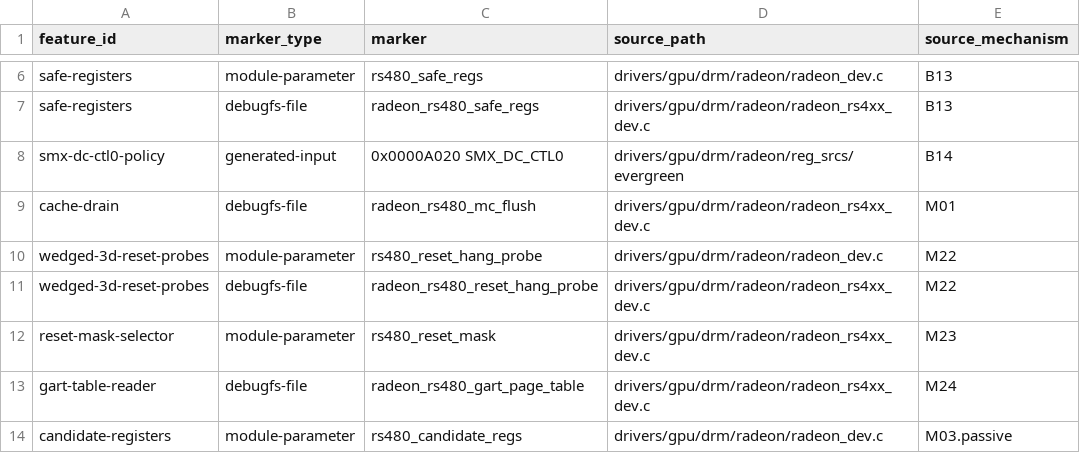
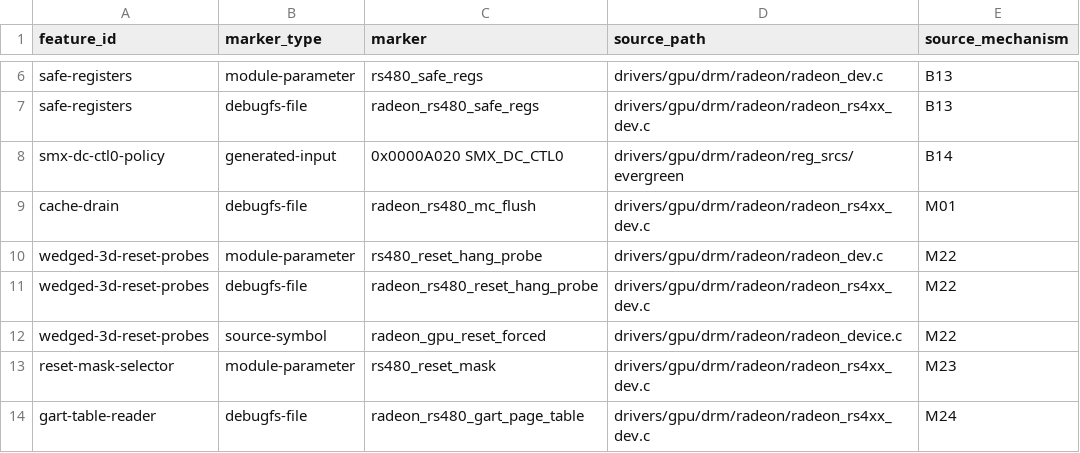
Before and after one commit to Oichkatzelesfrettschen/linux-radeon-gororoba, a TSV file: policy/all-dev-interface-manifest.tsv, drawn as a sheet; only a part is shown, gaps mark what is left out; the shorter side is filled out with more unchanged rows.

```diff
--- a/policy/all-dev-interface-manifest.tsv
+++ b/policy/all-dev-interface-manifest.tsv
@@ -11,2 +11,3 @@ wedged-3d-reset-probes	module-parameter	rs480_reset_hang_probe	drivers/gpu/drm/r
 wedged-3d-reset-probes	debugfs-file	radeon_rs480_reset_hang_probe	drivers/gpu/drm/radeon/radeon_rs4xx_dev.c	M22
+wedged-3d-reset-probes	source-symbol	radeon_gpu_reset_forced	drivers/gpu/drm/radeon/radeon_device.c	M22
 reset-mask-selector	module-parameter	rs480_reset_mask	drivers/gpu/drm/radeon/radeon_rs4xx_dev.c	M23
```
Also changed, not shown: policy/rs4xx-guard-scope.tsv, 6 other files.
